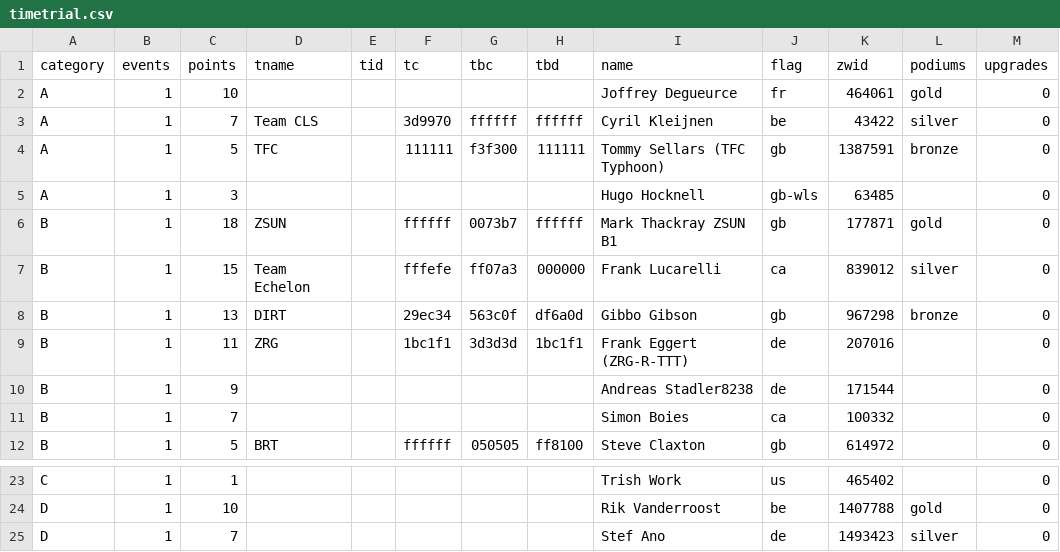
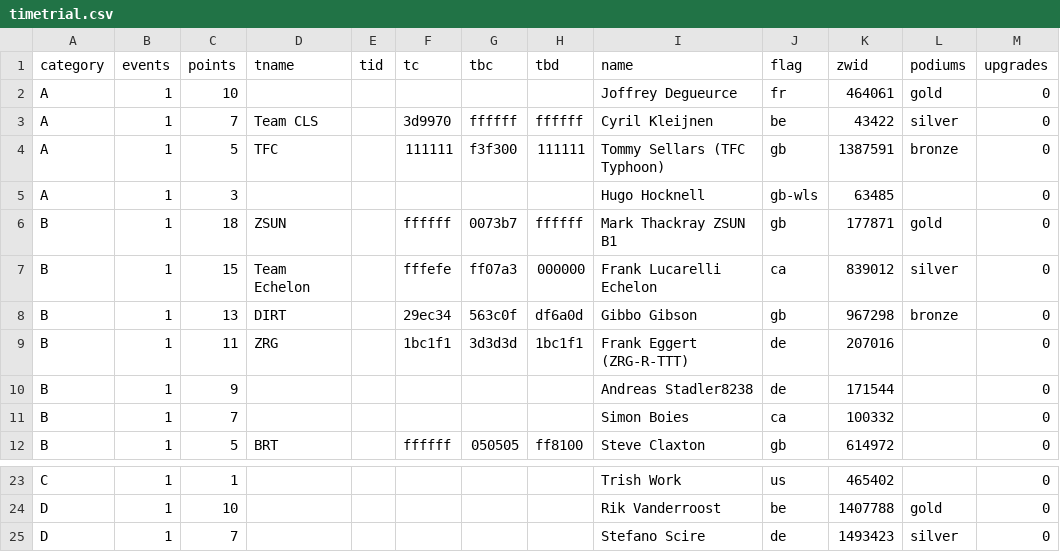
Before and after one commit to jessicah/boltrace.team, a CSV file: _data/2020/series_1/timetrial.csv, drawn as a sheet; only a part is shown, gaps mark what is left out.

Commit message:
Automatically update league tables: BRT Time Trial League

```diff
--- a/_data/2020/series_1/timetrial.csv
+++ b/_data/2020/series_1/timetrial.csv
@@ -6,3 +6,3 @@ A,1,3,,,,,,Hugo Hocknell,gb-wls,63485,,0
 B,1,18,ZSUN,,ffffff,0073b7,ffffff,Mark Thackray ZSUN B1,gb,177871,gold,0
-B,1,15,Team Echelon,,fffefe,ff07a3,000000,Frank Lucarelli,ca,839012,silver,0
+B,1,15,Team Echelon,,fffefe,ff07a3,000000,Frank Lucarelli Echelon,ca,839012,silver,0
 B,1,13,DIRT,,29ec34,563c0f,df6a0d,Gibbo Gibson,gb,967298,bronze,0
@@ -24,2 +24,2 @@ C,1,1,,,,,,Trish Work,us,465402,,0
 D,1,10,,,,,,Rik Vanderroost,be,1407788,gold,0
-D,1,7,,,,,,Stef Ano,de,1493423,silver,0
+D,1,7,,,,,,Stefano Scire,de,1493423,silver,0
```
Also changed, not shown: 2 other files.
